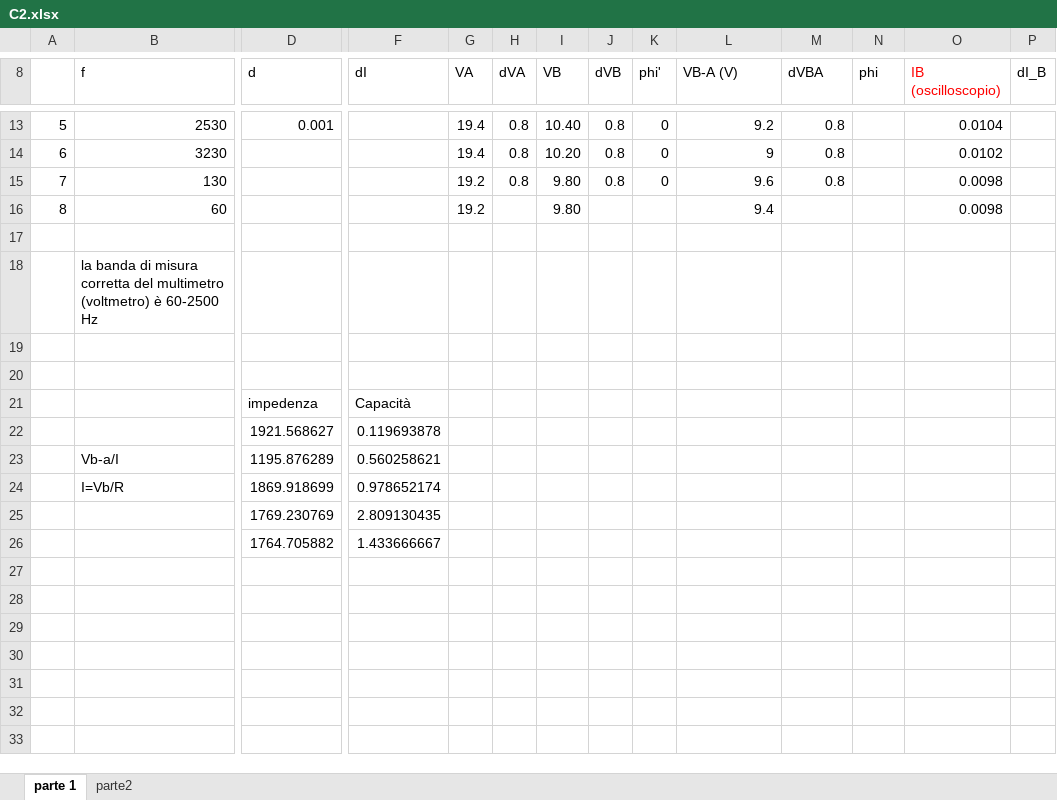
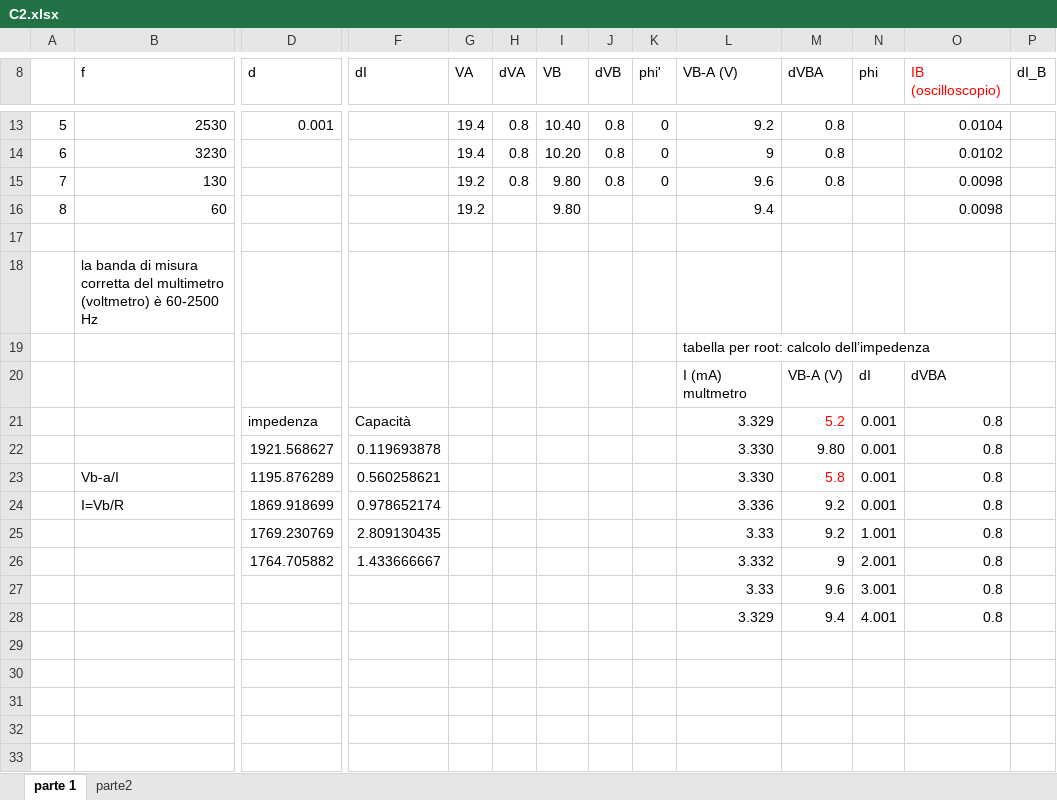
Before and after one commit to janet-q/LabII, an Excel workbook: 2 - C2/C2.xlsx, sheet parte 1, drawn as a sheet; only a part is shown, gaps mark what is left out; values as stored, in another font and other column widths than the file's, no borders; removed rows and columns are numbered as before the commit, all else as after; rows hold the shown columns only; the diff names each change by its address in the sheet, - before the commit and + after, or states it on an @@ line.

```diff
--- a/2 - C2/C2.xlsx (sheet parte 1)
+++ b/2 - C2/C2.xlsx (sheet parte 1)
-L19 (VB-A (V)): (empty)
+L19 (VB-A (V)): tabella per root: calcolo dell’impedenza
-row 20: (empty)
+row 20:  |  |  |  |  |  |  |  |  | I (mA) multmetro | VB-A (V) | dI | dVBA
-row 21:  |  | impedenza | Capacità
-row 22:  |  | 1921.568627 | 0.119693878
-row 23:  | Vb-a/I | 1195.876289 | 0.560258621
-row 24:  | I=Vb/R | 1869.918699 | 0.978652174
-row 25:  |  | 1769.230769 | 2.809130435
-row 26:  |  | 1764.705882 | 1.433666667
-row 21: (empty)
+row 21:  |  | impedenza | Capacità |  |  |  |  |  | 3.329 | 5.2 | 0.001 | 0.8
-row 22: (empty)
+row 22:  |  | 1921.568627 | 0.119693878 |  |  |  |  |  | 3.330 | 9.80 | 0.001 | 0.8
+row 23:  | Vb-a/I | 1195.876289 | 0.560258621 |  |  |  |  |  | 3.330 | 5.8 | 0.001 | 0.8
+row 24:  | I=Vb/R | 1869.918699 | 0.978652174 |  |  |  |  |  | 3.336 | 9.2 | 0.001 | 0.8
+row 25:  |  | 1769.230769 | 2.809130435 |  |  |  |  |  | 3.33 | 9.2 | 1.001 | 0.8
+row 26:  |  | 1764.705882 | 1.433666667 |  |  |  |  |  | 3.332 | 9 | 2.001 | 0.8
+row 27:  |  |  |  |  |  |  |  |  | 3.33 | 9.6 | 3.001 | 0.8
+row 28:  |  |  |  |  |  |  |  |  | 3.329 | 9.4 | 4.001 | 0.8
```
Also changed, not shown: charts or pictures, 23 other files.
